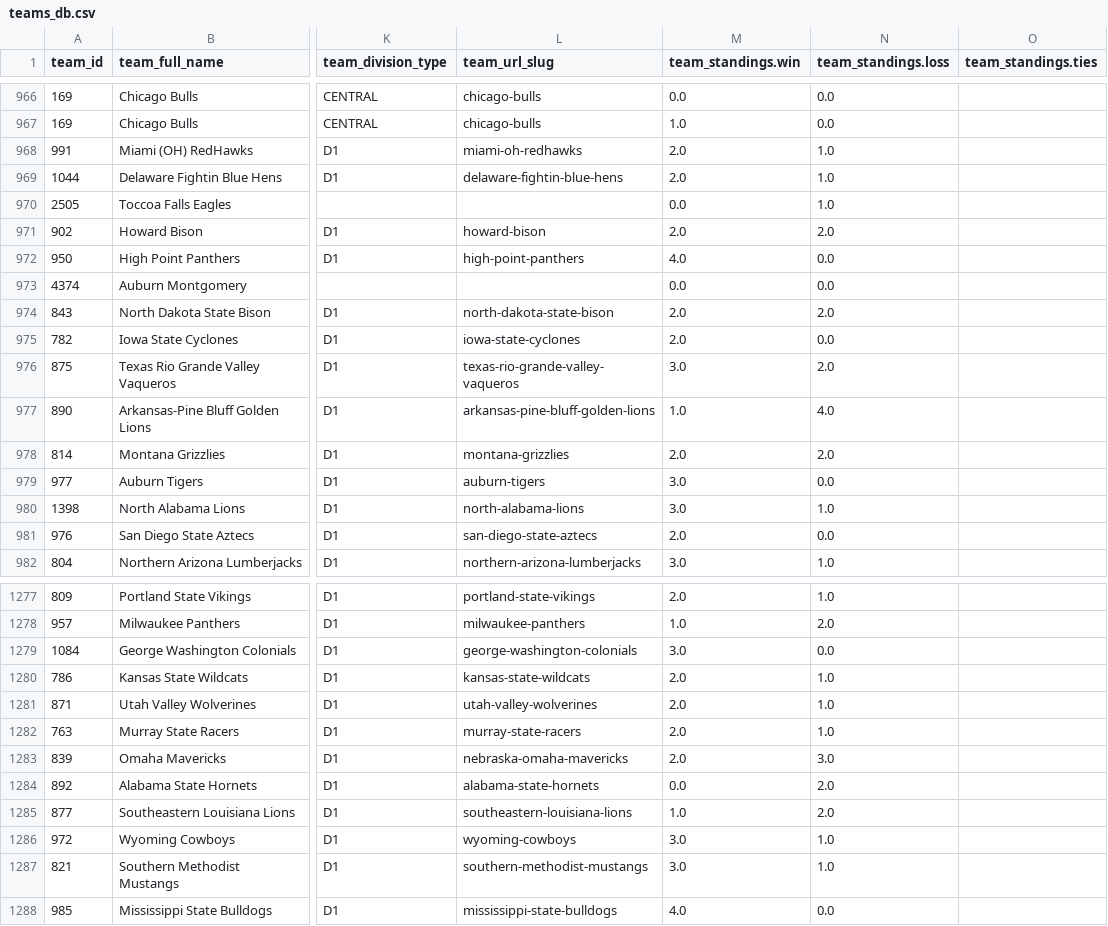
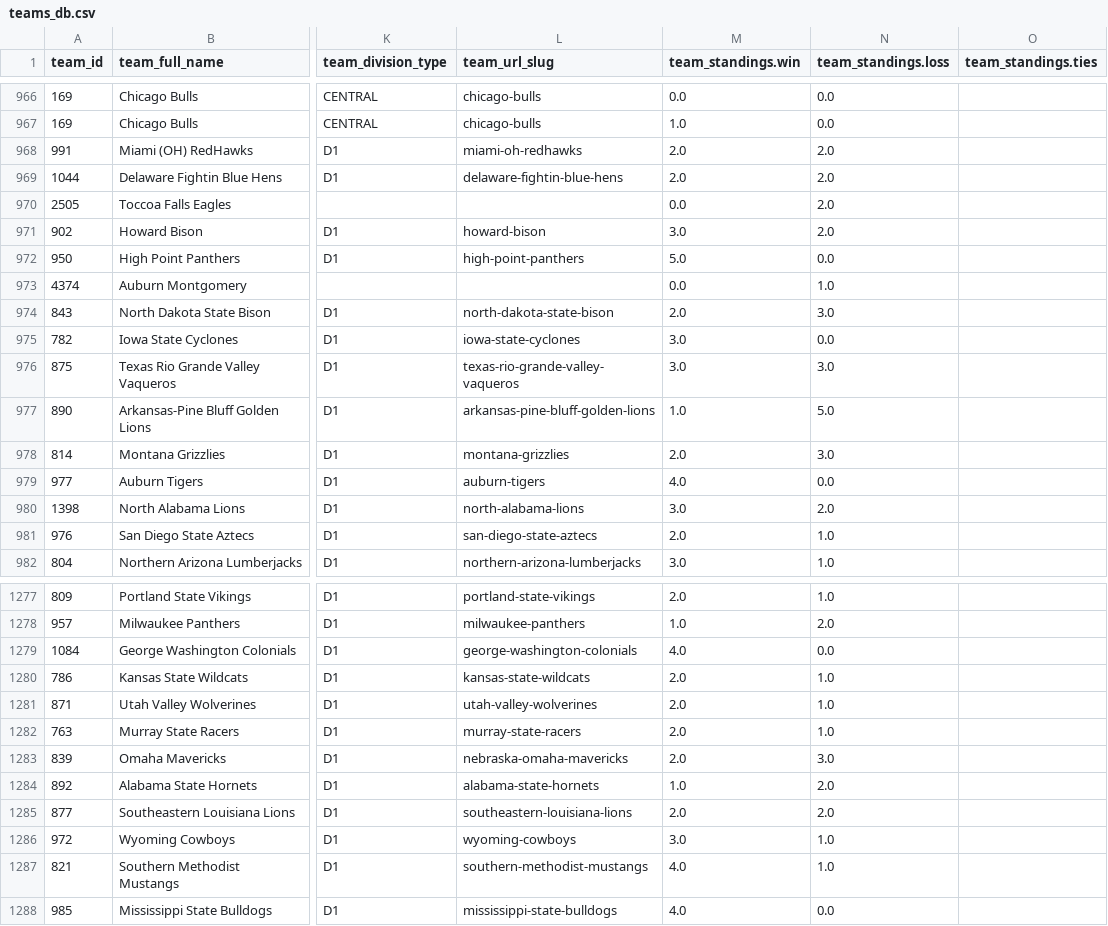
Before and after one commit to aaroncolesmith/data_load, a CSV file: data/teams_db.csv, drawn as a sheet; only a part is shown, gaps mark what is left out; the diff covers the shown part only; the diff names each change by its address in the sheet, - before the commit and + after, or states it on an @@ line.

Commit message:
Update data

```diff
--- a/data/teams_db.csv
+++ b/data/teams_db.csv
-N968:N970 (team_standings.loss): 1.0
+N968:N970 (team_standings.loss): 2.0
-M971 (team_standings.win): 2.0
+M971 (team_standings.win): 3.0
-M972 (team_standings.win): 4.0
+M972 (team_standings.win): 5.0
-N973 (team_standings.loss): 0.0
+N973 (team_standings.loss): 1.0
-N974 (team_standings.loss): 2.0
+N974 (team_standings.loss): 3.0
-M975 (team_standings.win): 2.0
+M975 (team_standings.win): 3.0
-N976 (team_standings.loss): 2.0
+N976 (team_standings.loss): 3.0
-N977 (team_standings.loss): 4.0
+N977 (team_standings.loss): 5.0
-N978 (team_standings.loss): 2.0
+N978 (team_standings.loss): 3.0
-M979 (team_standings.win): 3.0
+M979 (team_standings.win): 4.0
-N980 (team_standings.loss): 1.0
+N980 (team_standings.loss): 2.0
-N981 (team_standings.loss): 0.0
+N981 (team_standings.loss): 1.0
-M1279 (team_standings.win): 3.0
+M1279 (team_standings.win): 4.0
-M1284 (team_standings.win): 0.0
+M1284 (team_standings.win): 1.0
-M1285 (team_standings.win): 1.0
+M1285 (team_standings.win): 2.0
-M1287 (team_standings.win): 3.0
+M1287 (team_standings.win): 4.0
```
Also changed, not shown: 35 edited cells elsewhere in this file, 7 other files.
